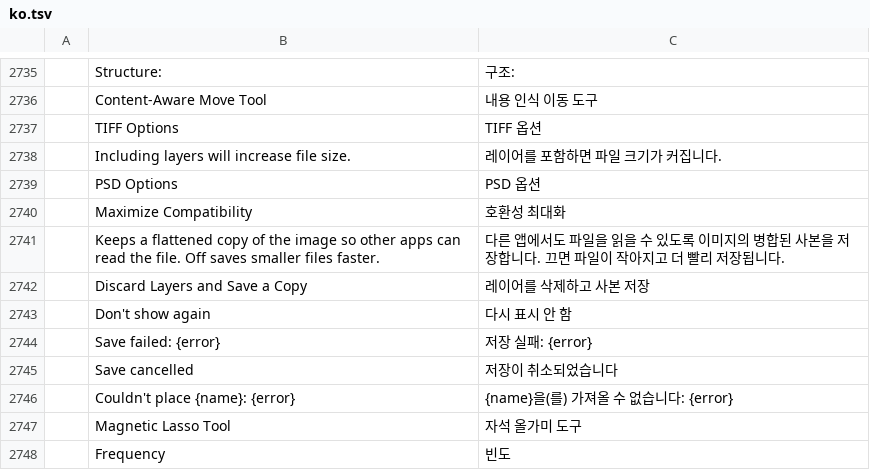
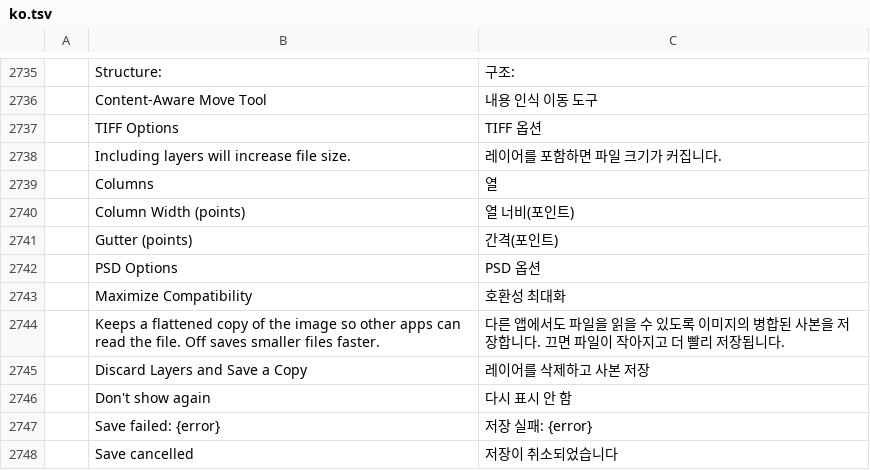
Before and after one commit to treeforjs/photocraft, a TSV file: crates/ui-egui/src/i18n/ko.tsv, drawn as a sheet; only a part is shown, gaps mark what is left out; the shorter side is filled out with more unchanged rows; the diff names each change by its address in the sheet, - before the commit and + after, or states it on an @@ line.

```diff
--- a/crates/ui-egui/src/i18n/ko.tsv
+++ b/crates/ui-egui/src/i18n/ko.tsv
+row 2739:  | Columns | 열
+row 2740:  | Column Width (points) | 열 너비(포인트)
+row 2741:  | Gutter (points) | 간격(포인트)
```
Also changed, not shown: crates/ui-egui/src/i18n/de.tsv, crates/ui-egui/src/i18n/fr.tsv, 16 other files.
